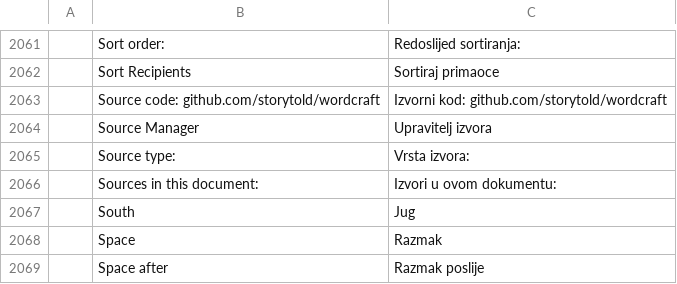
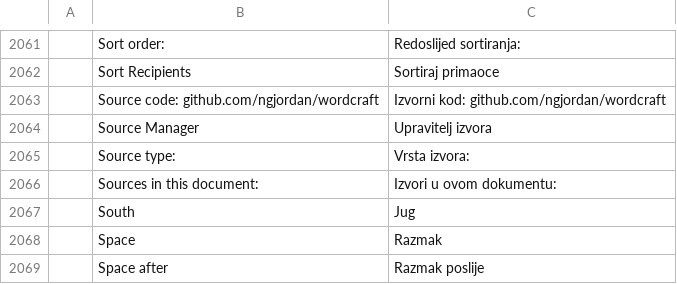
Before and after one commit to ngjordan/craft-i18n, a TSV file: locales/bs/iridium_docs.tsv, drawn as a sheet; only a part is shown, gaps mark what is left out; the diff names each change by its address in the sheet, - before the commit and + after, or states it on an @@ line.

```diff
--- a/locales/bs/iridium_docs.tsv
+++ b/locales/bs/iridium_docs.tsv
-B2063: Source code: github.com/storytold/wordcraft
+B2063: Source code: github.com/ngjordan/wordcraft
-C2063: Izvorni kod: github.com/storytold/wordcraft
+C2063: Izvorni kod: github.com/ngjordan/wordcraft
```
Also changed, not shown: locales/ar/iridium_docs.tsv, locales/bg/iridium_docs.tsv, 57 other files.
